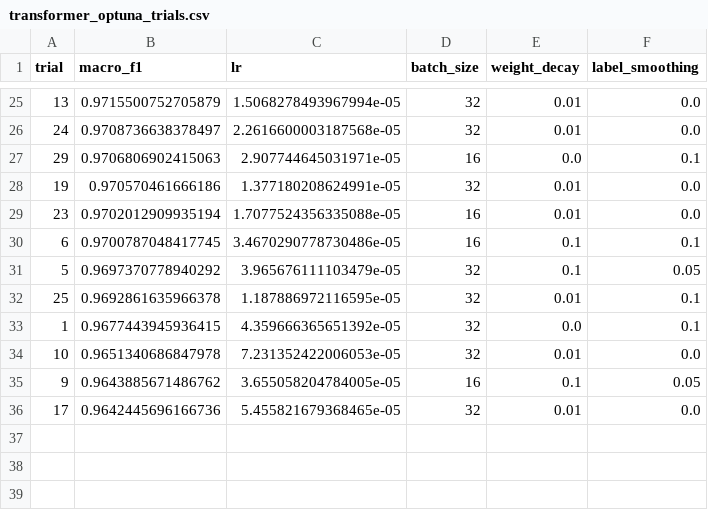
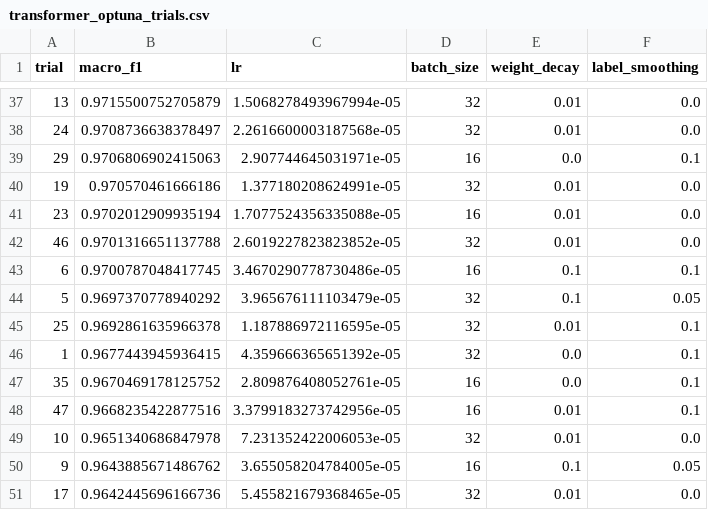
Before and after one commit to Jpoker01/sport_article_classifier, a CSV file: results/transformer/ufal_robeczech-base__tuning/transformer_optuna_trials.csv, drawn as a sheet; only a part is shown, gaps mark what is left out; the diff covers the shown part only.

```diff
--- a/results/transformer/ufal_robeczech-base__tuning/transformer_optuna_trials.csv
+++ b/results/transformer/ufal_robeczech-base__tuning/transformer_optuna_trials.csv
@@ -29,2 +41,3 @@ trial,macro_f1,lr,batch_size,weight_decay,label_smoothing
 23,0.9702012909935194,1.7077524356335088e-05,16,0.01,0.0
+46,0.9701316651137788,2.6019227823823852e-05,32,0.01,0.0
 6,0.9700787048417745,3.4670290778730486e-05,16,0.1,0.1
@@ -33,2 +46,4 @@ trial,macro_f1,lr,batch_size,weight_decay,label_smoothing
 1,0.9677443945936415,4.359666365651392e-05,32,0.0,0.1
+35,0.9670469178125752,2.809876408052761e-05,16,0.0,0.1
+47,0.9668235422877516,3.3799183273742956e-05,16,0.01,0.1
 10,0.9651340686847978,7.231352422006053e-05,32,0.01,0.0
```
Also changed, not shown: 12 added rows elsewhere in this file, 5 other files.
